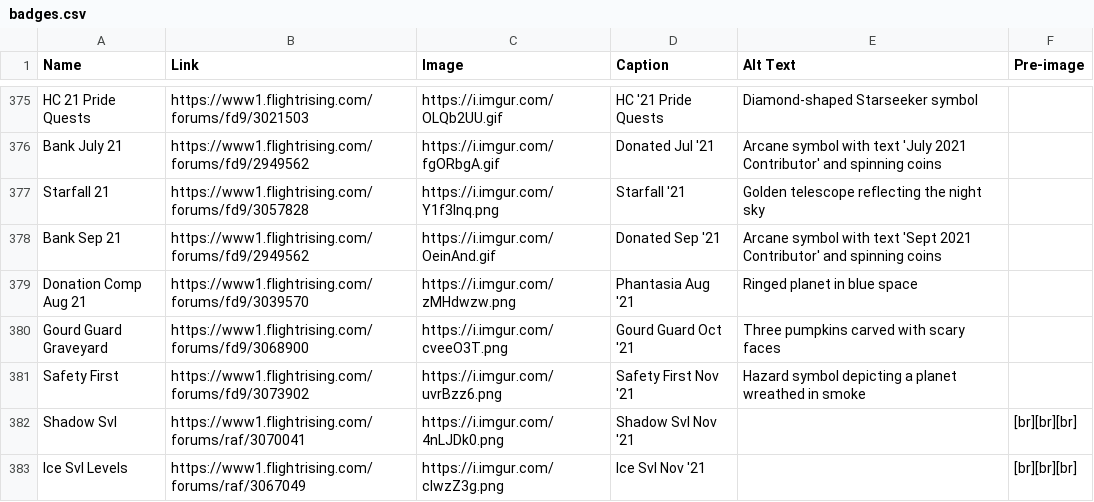
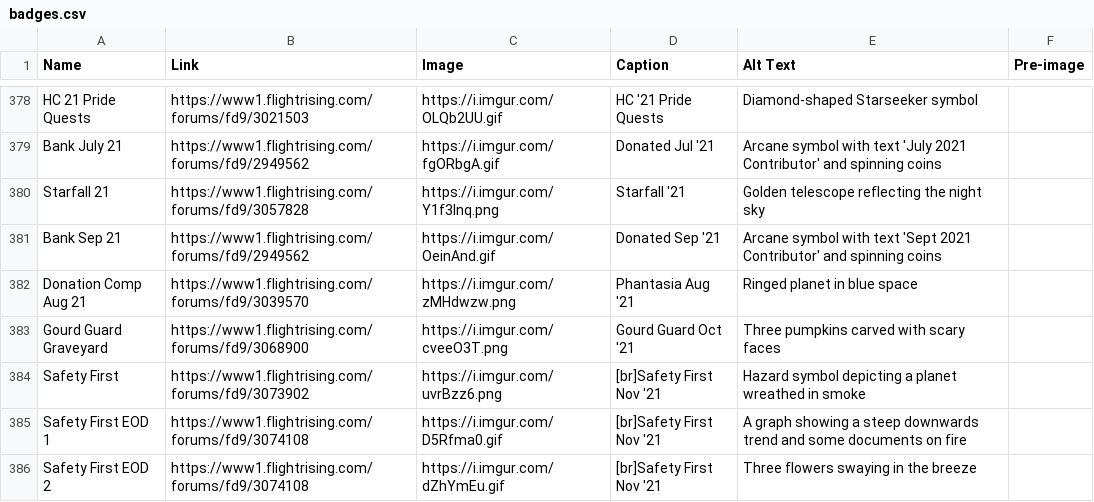
Before and after one commit to snipe-205777/dragon-bios, a CSV file: scripts/badges.csv, drawn as a sheet; only a part is shown, gaps mark what is left out; the shorter side is filled out with more unchanged rows; the diff covers the shown part only.

Commit message:
add missing badges

```diff
--- a/scripts/badges.csv
+++ b/scripts/badges.csv
@@ -380,2 +383,4 @@ Donation Comp Aug 21, https://www1.flightrising.com/forums/fd9/3039570, https://
 Gourd Guard Graveyard, https://www1.flightrising.com/forums/fd9/3068900, https://i.imgur.com/cveeO3T.png, Gourd Guard Oct '21, Three pumpkins carved with scary faces,
-Safety First, https://www1.flightrising.com/forums/fd9/3073902, https://i.imgur.com/uvrBzz6.png, Safety First Nov '21, Hazard symbol depicting a planet wreathed in smoke,
+Safety First, https://www1.flightrising.com/forums/fd9/3073902, https://i.imgur.com/uvrBzz6.png, [br]Safety First Nov '21, Hazard symbol depicting a planet wreathed in smoke,
+Safety First EOD 1, https://www1.flightrising.com/forums/fd9/3074108, https://i.imgur.com/D5Rfma0.gif, [br]Safety First Nov '21, A graph showing a steep downwards trend and some documents on fire,
+Safety First EOD 2, https://www1.flightrising.com/forums/fd9/3074108, https://i.imgur.com/dZhYmEu.gif, [br]Safety First Nov '21, Three flowers swaying in the breeze,
```
Also changed, not shown: 6 added rows and 10 edited cells elsewhere in this file, 3 other files.
